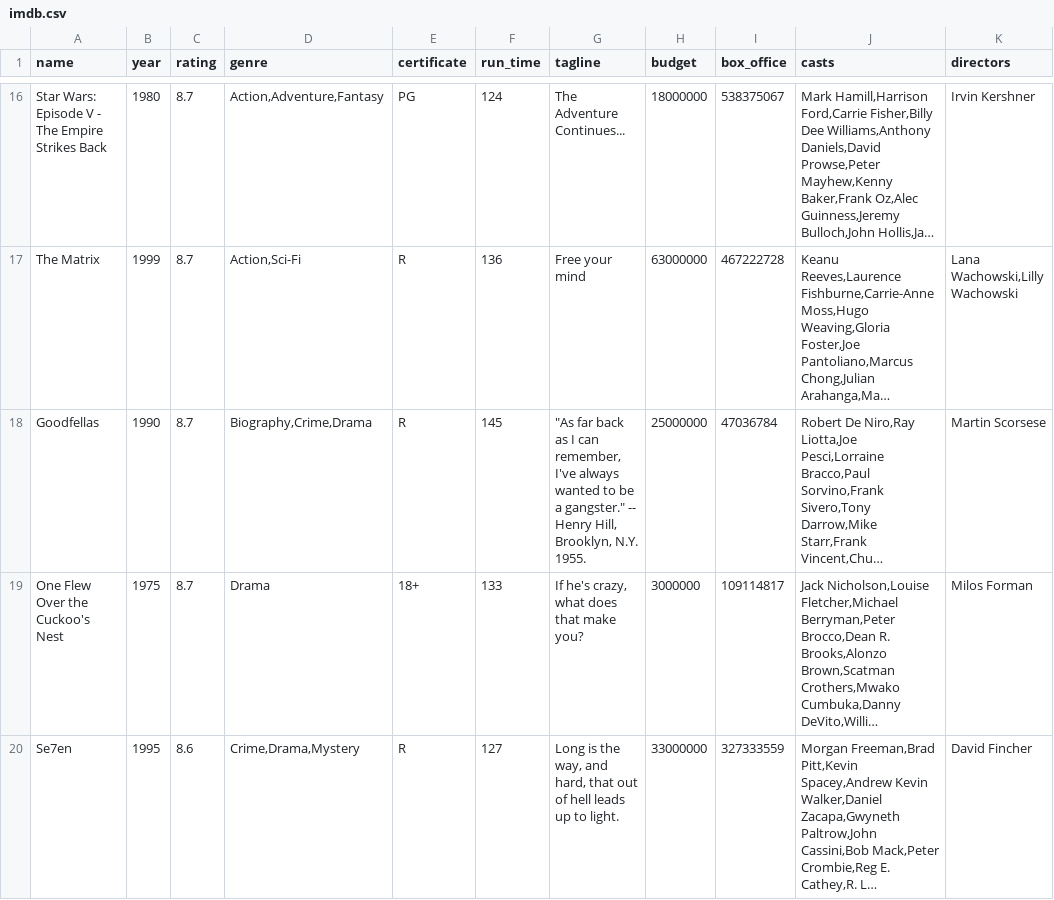
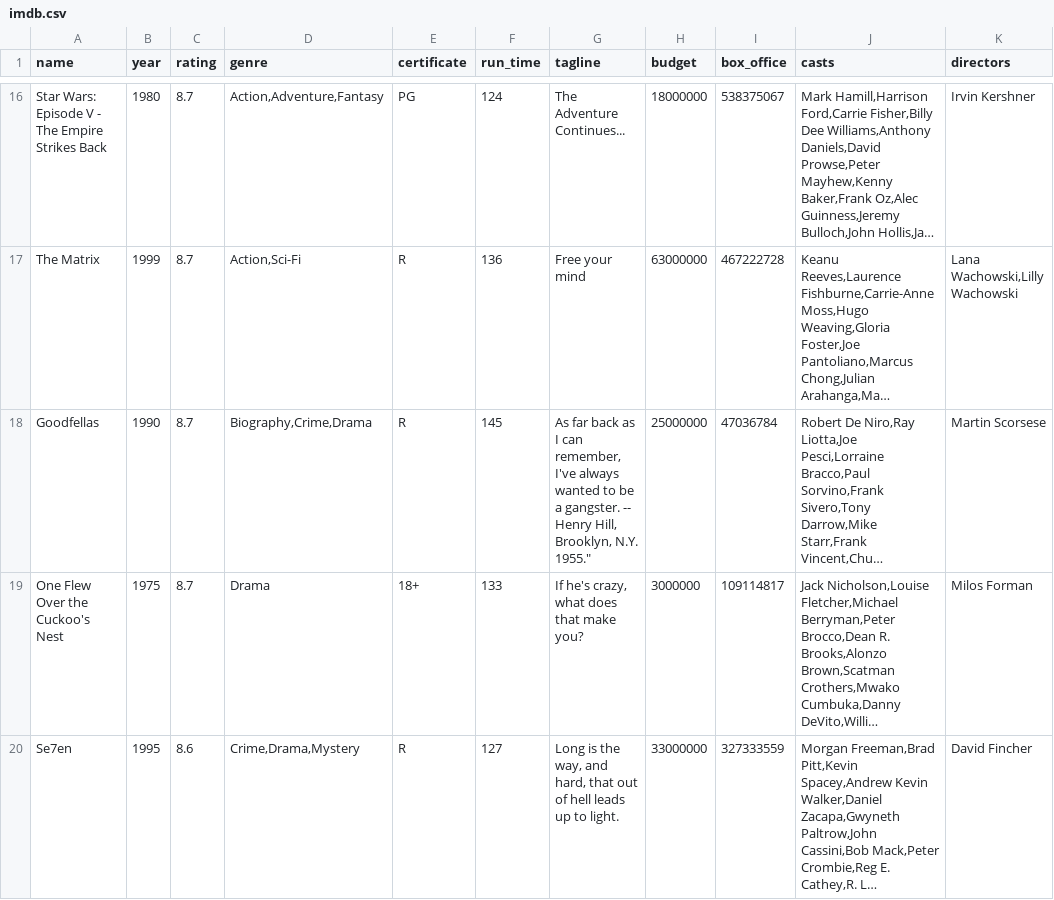
Before and after one commit to rharagon/class_repo_dset, a CSV file: imdb.csv, drawn as a sheet; only a part is shown, gaps mark what is left out; long unchanged cells end in …; the diff names each change by its address in the sheet, - before the commit and + after, or states it on an @@ line.

Commit message:
Update imdb.csv

```diff
--- a/imdb.csv
+++ b/imdb.csv
-G18 (tagline): "As far back as I can remember, I've always wanted to be a gangster." -- Henry Hill, Brooklyn, N.Y. 1955.
+G18 (tagline): As far back as I can remember, I've always wanted to be a gangster. -- Henry Hill, Brooklyn, N.Y. 1955."
```
